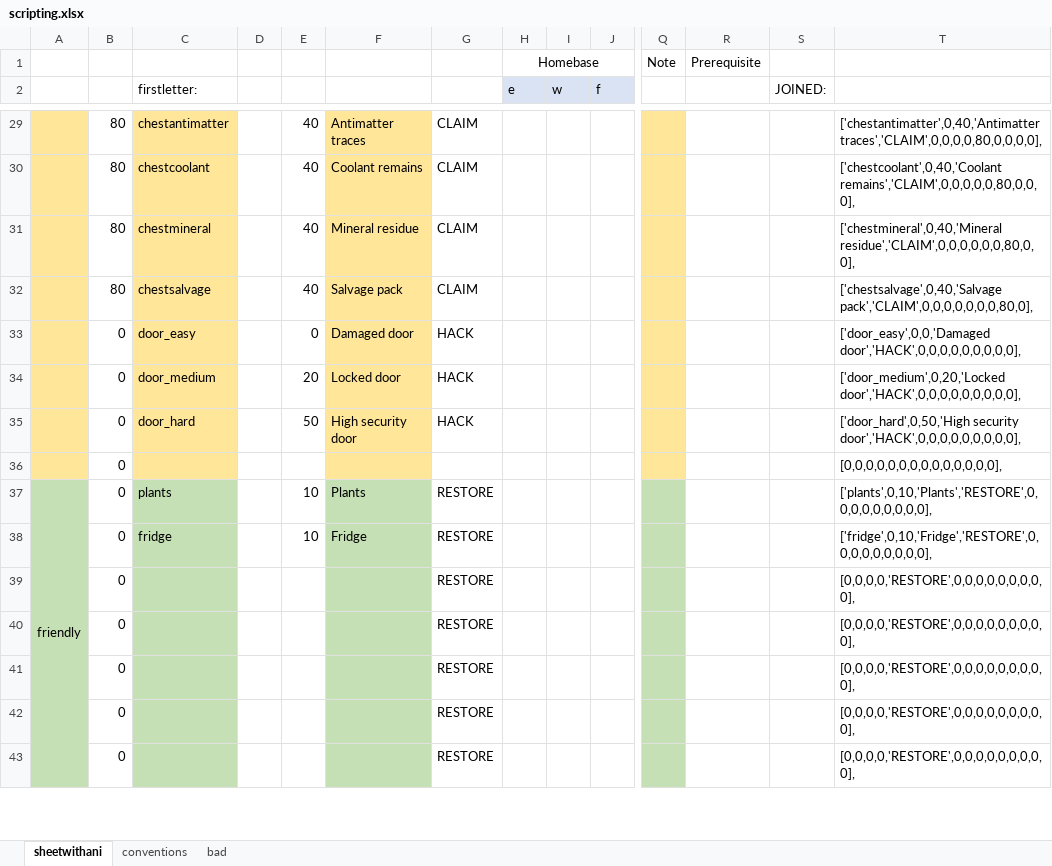
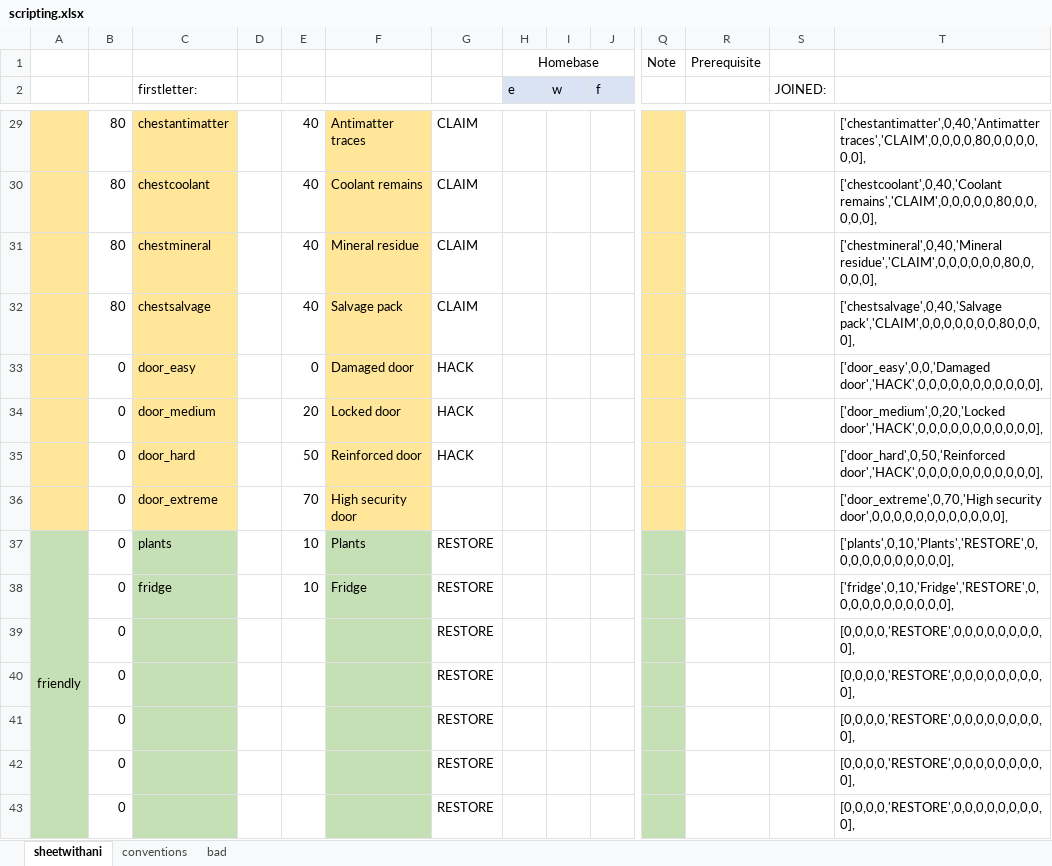
Before and after one commit to StevenZsombo/games, an Excel workbook: docs/relay/design/scripting.xlsx, sheet sheetwithani, drawn as a sheet; only a part is shown, gaps mark what is left out; values as stored, in another font and other column widths than the file's, no borders; conditional formats not drawn; removed rows and columns are numbered as before the commit, all else as after; rows hold the shown columns only; the diff covers the shown part only; the diff names each change by its address in the sheet, - before the commit and + after, or states it on an @@ line.

```diff
--- a/docs/relay/design/scripting.xlsx (sheet sheetwithani)
+++ b/docs/relay/design/scripting.xlsx (sheet sheetwithani)
-T29: ['chestantimatter',0,40,'Antimatter traces','CLAIM',0,0,0,0,80,0,0,0,0],
+T29: ['chestantimatter',0,40,'Antimatter traces','CLAIM',0,0,0,0,80,0,0,0,0,0,0],
-T30: ['chestcoolant',0,40,'Coolant remains','CLAIM',0,0,0,0,0,80,0,0,0],
+T30: ['chestcoolant',0,40,'Coolant remains','CLAIM',0,0,0,0,0,80,0,0,0,0,0],
-T31: ['chestmineral',0,40,'Mineral residue','CLAIM',0,0,0,0,0,0,80,0,0],
+T31: ['chestmineral',0,40,'Mineral residue','CLAIM',0,0,0,0,0,0,80,0,0,0,0],
-T32: ['chestsalvage',0,40,'Salvage pack','CLAIM',0,0,0,0,0,0,0,80,0],
+T32: ['chestsalvage',0,40,'Salvage pack','CLAIM',0,0,0,0,0,0,0,80,0,0,0],
-T33: ['door_easy',0,0,'Damaged door','HACK',0,0,0,0,0,0,0,0,0],
+T33: ['door_easy',0,0,'Damaged door','HACK',0,0,0,0,0,0,0,0,0,0,0],
-T34: ['door_medium',0,20,'Locked door','HACK',0,0,0,0,0,0,0,0,0],
+T34: ['door_medium',0,20,'Locked door','HACK',0,0,0,0,0,0,0,0,0,0,0],
-F35: High security door
+F35: Reinforced door
-T35: ['door_hard',0,50,'High security door','HACK',0,0,0,0,0,0,0,0,0],
+T35: ['door_hard',0,50,'Reinforced door','HACK',0,0,0,0,0,0,0,0,0,0,0],
-row 36:  | 0 |  |  |  |  |  |  |  |  |  |  |  | [0,0,0,0,0,0,0,0,0,0,0,0,0,0],
+row 36:  | 0 | door_extreme |  | 70 | High security door |  |  |  |  |  |  |  | ['door_extreme',0,70,'High security door',0,0,0,0,0,0,0,0,0,0,0,0],
-T37: ['plants',0,10,'Plants','RESTORE',0,0,0,0,0,0,0,0,0],
+T37: ['plants',0,10,'Plants','RESTORE',0,0,0,0,0,0,0,0,0,0,0],
-T38: ['fridge',0,10,'Fridge','RESTORE',0,0,0,0,0,0,0,0,0],
+T38: ['fridge',0,10,'Fridge','RESTORE',0,0,0,0,0,0,0,0,0,0,0],
```
Also changed, not shown: 30 edited cells and cell formats elsewhere in this sheet, 14 other files.
